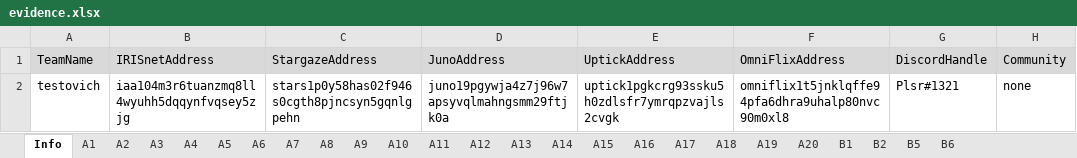
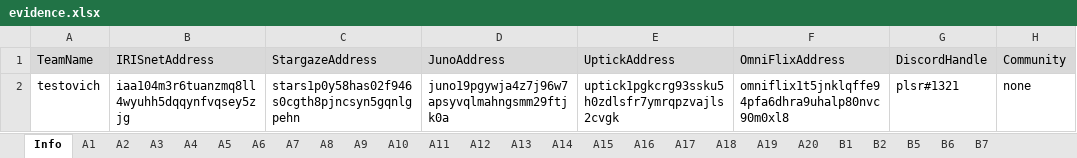
Before and after one commit to game-of-nfts/gon-evidence, an Excel workbook: ptts55/evidence.xlsx, sheet Info, drawn as a sheet; values as stored, in another font and other column widths than the file's, no borders; the diff names each change by its address in the sheet, - before the commit and + after, or states it on an @@ line.

```diff
--- a/ptts55/evidence.xlsx (sheet Info)
+++ b/ptts55/evidence.xlsx (sheet Info)
+sheet tab: B7
-G2 (DiscordHandle): Plsr#1321
+G2 (DiscordHandle): plsr#1321
```
Also changed, not shown: sheet B5, sheet B6.
